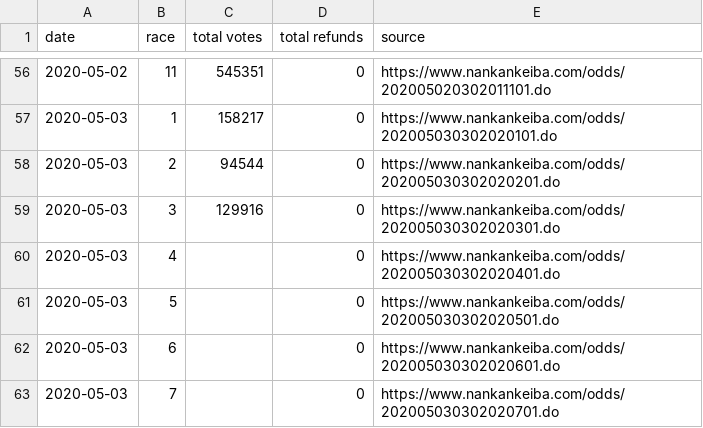
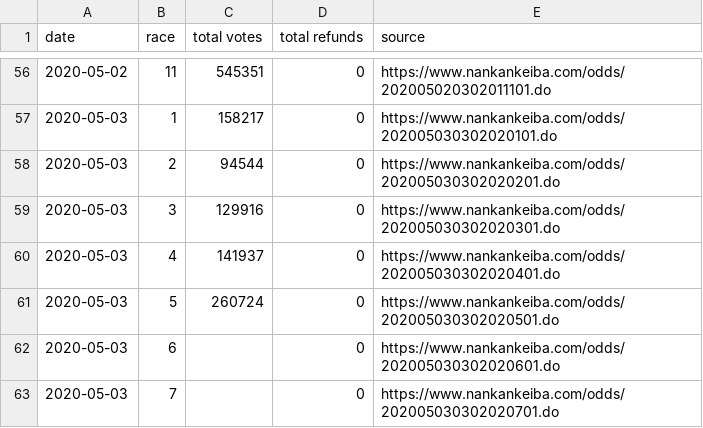
Before and after one commit to yuw/banei-votes, a CSV file: banei-votes-2020.csv, drawn as a sheet; only a part is shown, gaps mark what is left out.

Commit message:
4, 5R

```diff
--- a/banei-votes-2020.csv
+++ b/banei-votes-2020.csv
@@ -59,4 +59,4 @@
 2020-05-03,3,129916,0,"https://www.nankankeiba.com/odds/202005030302020301.do"
-2020-05-03,4,,0,"https://www.nankankeiba.com/odds/202005030302020401.do"
-2020-05-03,5,,0,"https://www.nankankeiba.com/odds/202005030302020501.do"
+2020-05-03,4,141937,0,"https://www.nankankeiba.com/odds/202005030302020401.do"
+2020-05-03,5,260724,0,"https://www.nankankeiba.com/odds/202005030302020501.do"
 2020-05-03,6,,0,"https://www.nankankeiba.com/odds/202005030302020601.do"
```
